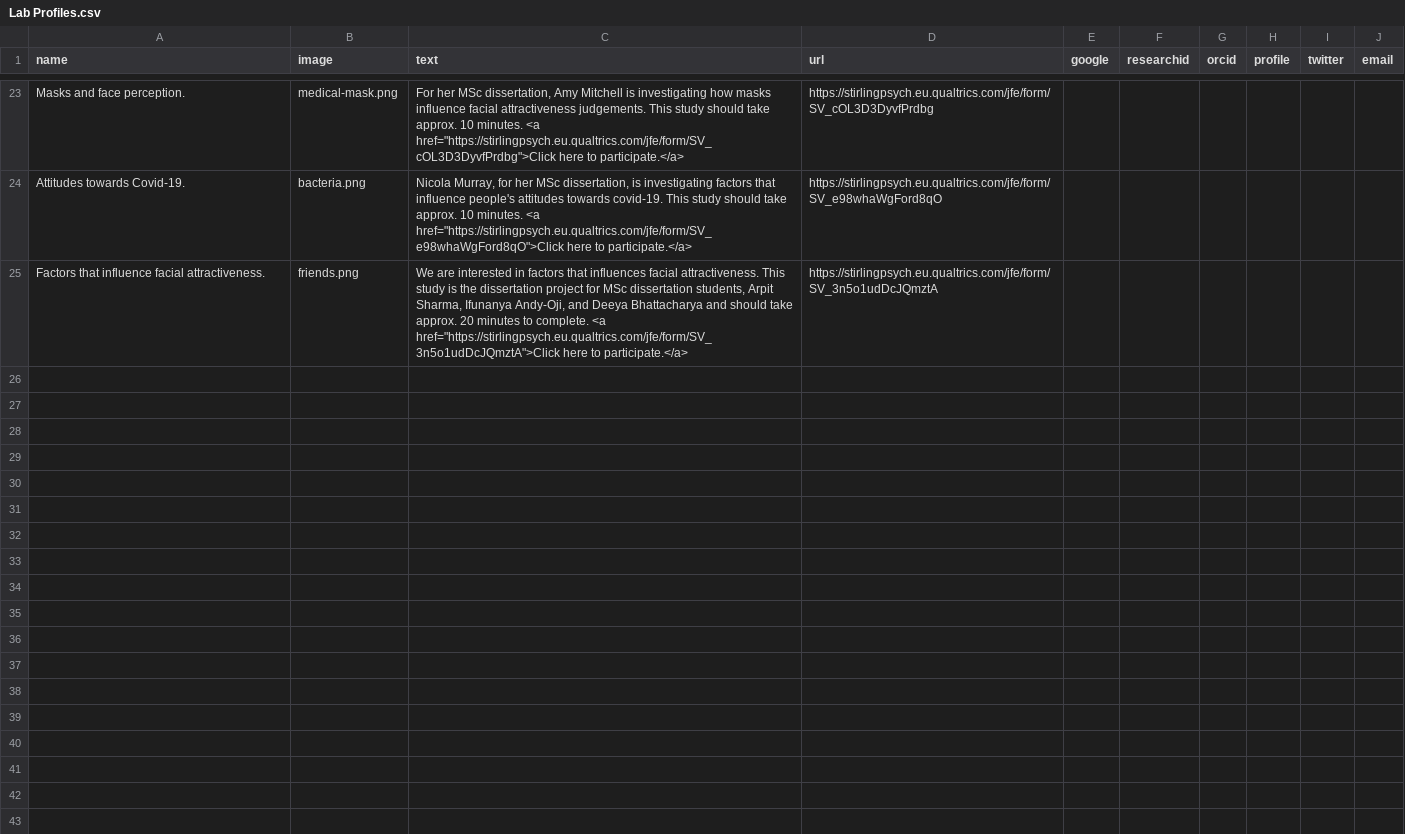
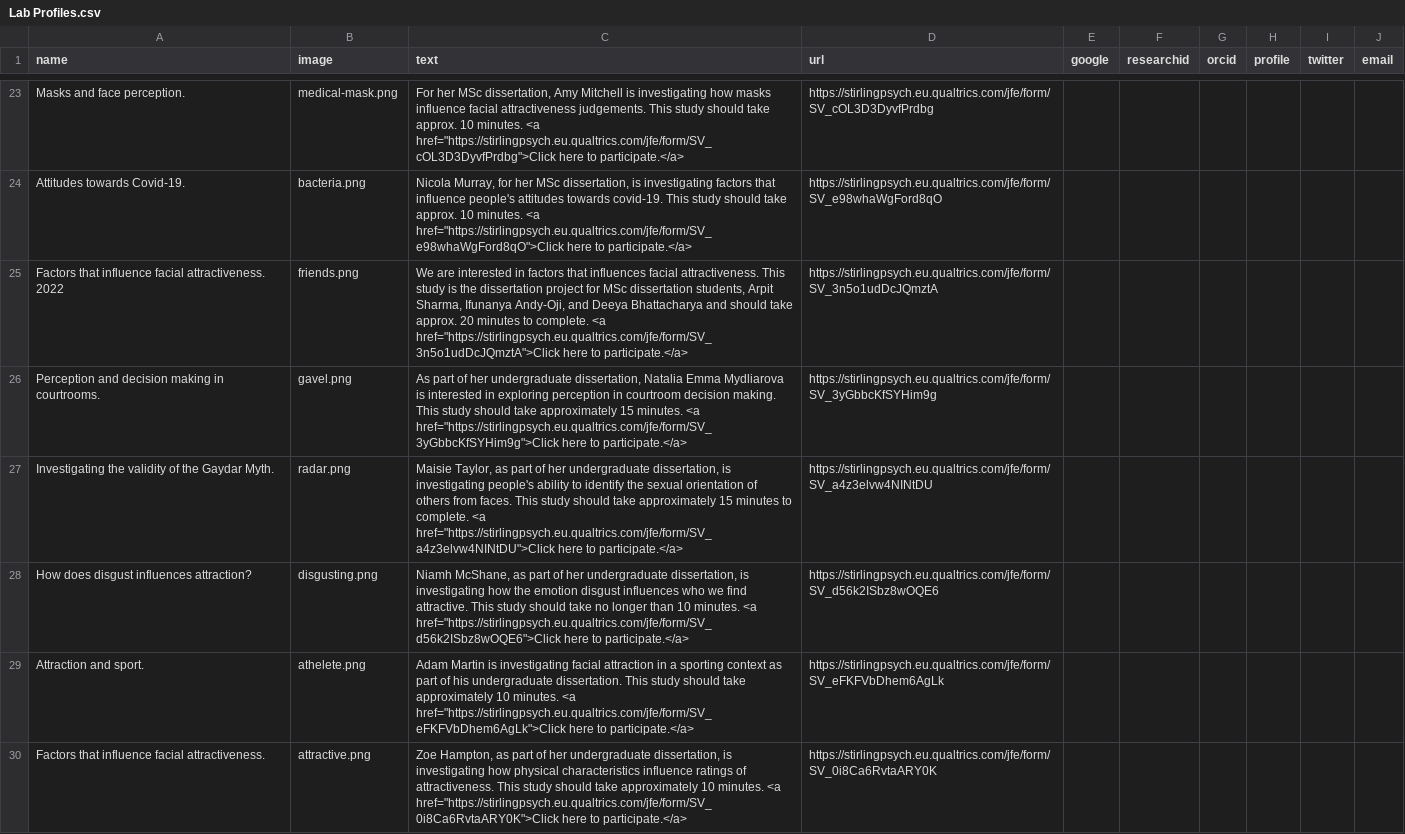
Before and after one commit to antlee53/antlee53.github.io, a CSV file: files/Lab Profiles.csv, drawn as a sheet; only a part is shown, gaps mark what is left out.

```diff
--- a/files/Lab Profiles.csv
+++ b/files/Lab Profiles.csv
@@ -24,2 +24,7 @@ Masks and face perception.,medical-mask.png,"For her MSc dissertation, Amy Mitch
 Attitudes towards Covid-19.,bacteria.png,"Nicola Murray, for her MSc dissertation, is investigating factors that influence people's attitudes towards covid-19. This study should take approx. 10 minutes. <a href=""https://stirlingpsych.eu.qualtrics.com/jfe/form/SV_e98whaWgFord8qO"">Click here to participate.</a>",https://stirlingpsych.eu.qualtrics.com/jfe/form/SV_e98whaWgFord8qO,,,,,,
-Factors that influence facial attractiveness.,friends.png,"We are interested in factors that influences facial attractiveness. This study is the dissertation project for MSc dissertation students, Arpit Sharma, Ifunanya Andy-Oji, and Deeya Bhattacharya and should take approx. 20 minutes to complete. <a href=""https://stirlingpsych.eu.qualtrics.com/jfe/form/SV_3n5o1udDcJQmztA"">Click here to participate.</a>",https://stirlingpsych.eu.qualtrics.com/jfe/form/SV_3n5o1udDcJQmztA,,,,,,
+Factors that influence facial attractiveness. 2022,friends.png,"We are interested in factors that influences facial attractiveness. This study is the dissertation project for MSc dissertation students, Arpit Sharma, Ifunanya Andy-Oji, and Deeya Bhattacharya and should take approx. 20 minutes to complete. <a href=""https://stirlingpsych.eu.qualtrics.com/jfe/form/SV_3n5o1udDcJQmztA"">Click here to participate.</a>",https://stirlingpsych.eu.qualtrics.com/jfe/form/SV_3n5o1udDcJQmztA,,,,,,
+Perception and decision making in courtrooms.,gavel.png,"As part of her undergraduate dissertation, Natalia Emma Mydliarova is interested in exploring perception in courtroom decision making. This study should take approximately 15 minutes. <a href=""https://stirlingpsych.eu.qualtrics.com/jfe/form/SV_3yGbbcKfSYHim9g"">Click here to participate.</a>",https://stirlingpsych.eu.qualtrics.com/jfe/form/SV_3yGbbcKfSYHim9g,,,,,,
+Investigating the validity of the Gaydar Myth.,radar.png,"Maisie Taylor, as part of her undergraduate dissertation, is investigating people's ability to identify the sexual orientation of others from faces. This study should take approximately 15 minutes to complete. <a href=""https://stirlingpsych.eu.qualtrics.com/jfe/form/SV_a4z3elvw4NINtDU"">Click here to participate.</a>",https://stirlingpsych.eu.qualtrics.com/jfe/form/SV_a4z3elvw4NINtDU,,,,,,
+How does disgust influences attraction?,disgusting.png,"Niamh McShane, as part of her undergraduate dissertation, is investigating how the emotion disgust influences who we find attractive. This study should take no longer than 10 minutes. <a href=""https://stirlingpsych.eu.qualtrics.com/jfe/form/SV_d56k2ISbz8wOQE6"">Click here to participate.</a>",https://stirlingpsych.eu.qualtrics.com/jfe/form/SV_d56k2ISbz8wOQE6,,,,,,
+Attraction and sport.,athelete.png,"Adam Martin is investigating facial attraction in a sporting context as part of his undergraduate dissertation. This study should take approximately 10 minutes. <a href=""https://stirlingpsych.eu.qualtrics.com/jfe/form/SV_eFKFVbDhem6AgLk"">Click here to participate.</a>",https://stirlingpsych.eu.qualtrics.com/jfe/form/SV_eFKFVbDhem6AgLk,,,,,,
+Factors that influence facial attractiveness.,attractive.png,"Zoe Hampton, as part of her undergraduate dissertation, is investigating how physical characteristics influence ratings of attractiveness. This study should take approximately 10 minutes. <a href=""https://stirlingpsych.eu.qualtrics.com/jfe/form/SV_0i8Ca6RvtaARY0K"">Click here to participate.</a>",https://stirlingpsych.eu.qualtrics.com/jfe/form/SV_0i8Ca6RvtaARY0K,,,,,,
```
Also changed, not shown: 6 other files.
